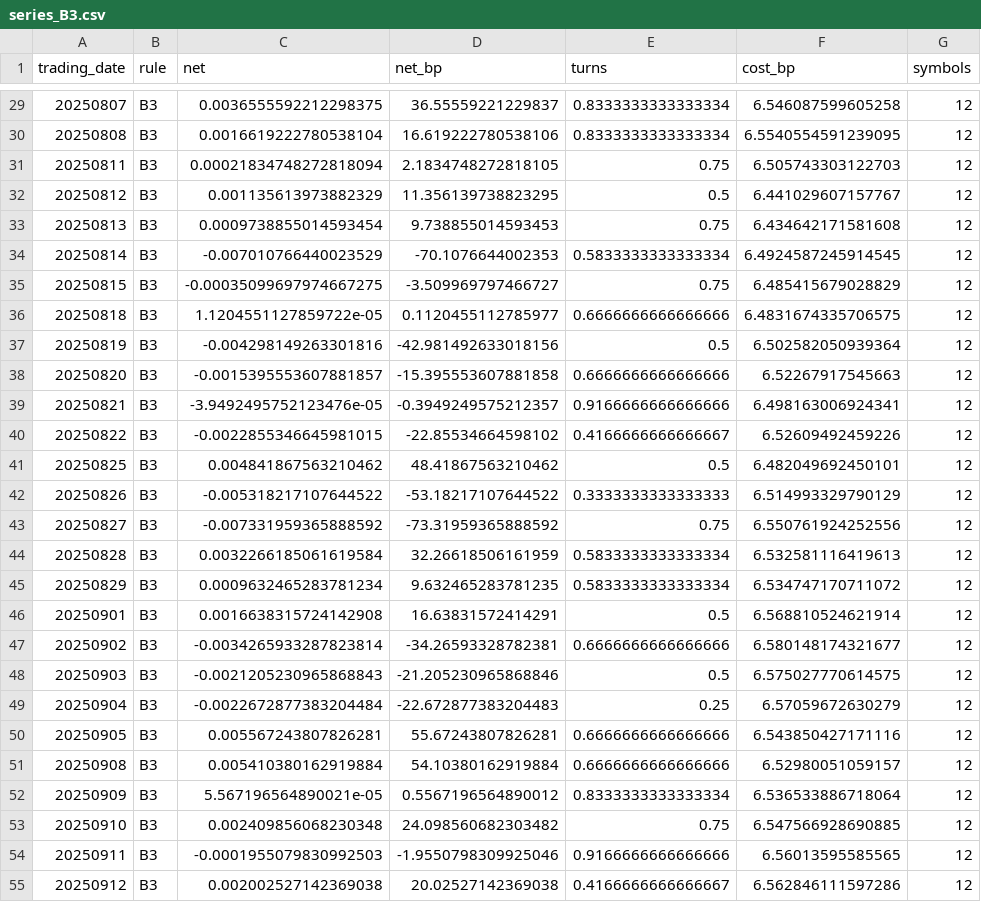
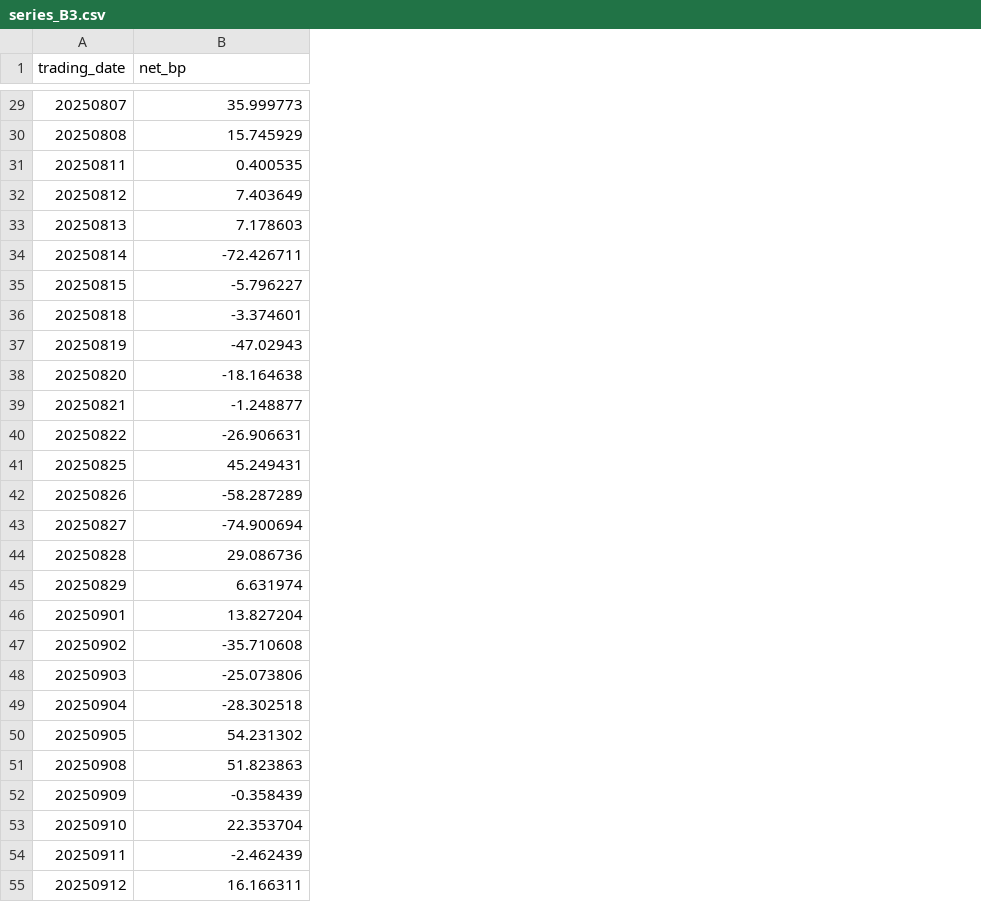
Before and after one commit to lxj808624/skill-futures-session-split, a CSV file: outputs/series_B3.csv, drawn as a sheet; only a part is shown, gaps mark what is left out; removed rows and columns are numbered as before the commit, all else as after; the diff covers the shown part only; the diff names each change by its address in the sheet, - before the commit and + after, or states it on an @@ line.

```diff
--- a/outputs/series_B3.csv
+++ b/outputs/series_B3.csv
-column B (rule), rows 29-55: all B3
-column C (net), rows 29-55: 0.0036555592212298375 | 0.0016619222780538104 | 0.00021834748272818094 | 0.001135613973882329 | 0.0009738855014593454 | -0.007010766440023529 | -0.00035099697974667275 | 1.1204551127859722e-05 | -0.004298149263301816 | -0.0015395553607881857 | -3.9492495752123476e-05 | -0.0022855346645981015 | 0.004841867563210462 | -0.005318217107644522 | -0.007331959365888592 | 0.0032266185061619584 | 0.0009632465283781234 | 0.0016638315724142908 | -0.0034265933287823814 | -0.0021205230965868843 | -0.0022672877383204484 | 0.005567243807826281 | 0.005410380162919884 | 5.567196564890021e-05 | 0.002409856068230348 | -0.0001955079830992503 | 0.002002527142369038
-column E (turns), rows 29-55: 0.8333333333333334 | 0.8333333333333334 | 0.75 | 0.5 | 0.75 | 0.5833333333333334 | 0.75 | 0.6666666666666666 | 0.5 | 0.6666666666666666 | 0.9166666666666666 | 0.4166666666666667 | 0.5 | 0.3333333333333333 | 0.75 | 0.5833333333333334 | 0.5833333333333334 | 0.5 | 0.6666666666666666 | 0.5 | 0.25 | 0.6666666666666666 | 0.6666666666666666 | 0.8333333333333334 | 0.75 | 0.9166666666666666 | 0.4166666666666667
-column F (cost_bp), rows 29-55: 6.546087599605258 | 6.5540554591239095 | 6.505743303122703 | 6.441029607157767 | 6.434642171581608 | 6.4924587245914545 | 6.485415679028829 | 6.4831674335706575 | 6.502582050939364 | 6.52267917545663 | 6.498163006924341 | 6.52609492459226 | 6.482049692450101 | 6.514993329790129 | 6.550761924252556 | 6.532581116419613 | 6.534747170711072 | 6.568810524621914 | 6.580148174321677 | 6.575027770614575 | 6.57059672630279 | 6.543850427171116 | 6.52980051059157 | 6.536533886718064 | 6.547566928690885 | 6.56013595585565 | 6.562846111597286
-column G (symbols), rows 29-55: all 12
-B29 (net_bp): 36.55559221229837
+B29 (net_bp): 35.999773
-B30 (net_bp): 16.619222780538106
+B30 (net_bp): 15.745929
-B31 (net_bp): 2.1834748272818105
+B31 (net_bp): 0.400535
-B32 (net_bp): 11.356139738823295
+B32 (net_bp): 7.403649
-B33 (net_bp): 9.738855014593453
+B33 (net_bp): 7.178603
-B34 (net_bp): -70.1076644002353
+B34 (net_bp): -72.426711
-B35 (net_bp): -3.509969797466727
+B35 (net_bp): -5.796227
-B36 (net_bp): 0.1120455112785977
+B36 (net_bp): -3.374601
-B37 (net_bp): -42.981492633018156
+B37 (net_bp): -47.02943
-B38 (net_bp): -15.395553607881858
+B38 (net_bp): -18.164638
-B39 (net_bp): -0.3949249575212357
+B39 (net_bp): -1.248877
-B40 (net_bp): -22.85534664598102
+B40 (net_bp): -26.906631
-B41 (net_bp): 48.41867563210462
+B41 (net_bp): 45.249431
-B42 (net_bp): -53.18217107644522
+B42 (net_bp): -58.287289
-B43 (net_bp): -73.31959365888592
+B43 (net_bp): -74.900694
-B44 (net_bp): 32.26618506161959
+B44 (net_bp): 29.086736
-B45 (net_bp): 9.632465283781235
+B45 (net_bp): 6.631974
-B46 (net_bp): 16.63831572414291
+B46 (net_bp): 13.827204
-B47 (net_bp): -34.26593328782381
+B47 (net_bp): -35.710608
-B48 (net_bp): -21.205230965868846
+B48 (net_bp): -25.073806
-B49 (net_bp): -22.672877383204483
+B49 (net_bp): -28.302518
-B50 (net_bp): 55.67243807826281
+B50 (net_bp): 54.231302
-B51 (net_bp): 54.10380162919884
+B51 (net_bp): 51.823863
-B52 (net_bp): 0.5567196564890012
+B52 (net_bp): -0.358439
-B53 (net_bp): 24.098560682303482
+B53 (net_bp): 22.353704
-B54 (net_bp): -1.9550798309925046
+B54 (net_bp): -2.462439
-B55 (net_bp): 20.02527142369038
+B55 (net_bp): 16.166311
```
Also changed, not shown: 56 edited cells elsewhere in this file.
